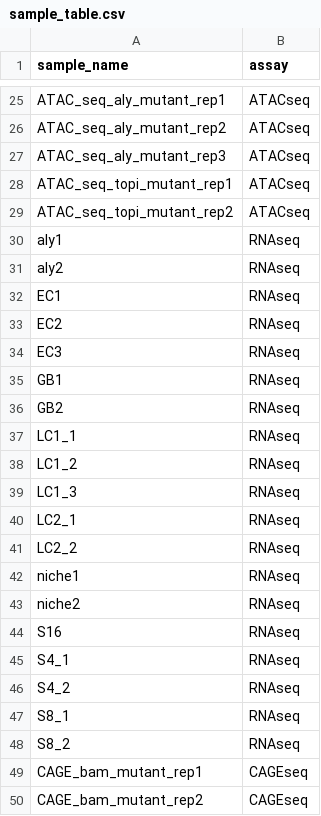
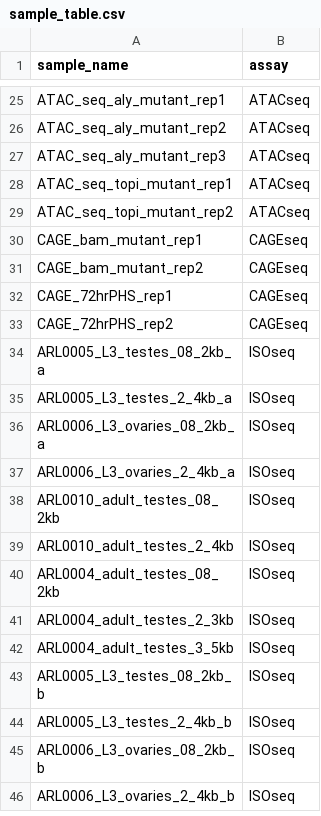
Before and after one commit to Ellison-Lab/TestisTEs2021, a CSV file: config/sample_table.csv, drawn as a sheet; only a part is shown, gaps mark what is left out; the shorter side is filled out with more unchanged rows; the diff names each change by its address in the sheet, - before the commit and + after, or states it on an @@ line.

Commit message:
hsbam rnaseq

```diff
--- a/config/sample_table.csv
+++ b/config/sample_table.csv
-row 30: aly1 | RNAseq
-row 31: aly2 | RNAseq
-row 32: EC1 | RNAseq
-row 33: EC2 | RNAseq
-row 34: EC3 | RNAseq
-row 35: GB1 | RNAseq
-row 36: GB2 | RNAseq
-row 37: LC1_1 | RNAseq
-row 38: LC1_2 | RNAseq
-row 39: LC1_3 | RNAseq
-row 40: LC2_1 | RNAseq
-row 41: LC2_2 | RNAseq
-row 42: niche1 | RNAseq
-row 43: niche2 | RNAseq
-row 44: S16 | RNAseq
-row 45: S4_1 | RNAseq
-row 46: S4_2 | RNAseq
-row 47: S8_1 | RNAseq
-row 48: S8_2 | RNAseq
```
Also changed, not shown: 7 other files.
